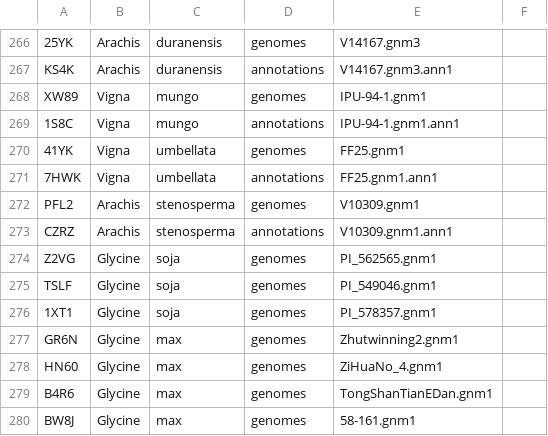
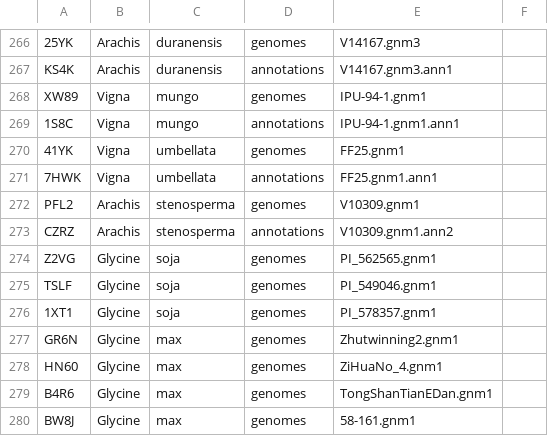
Before and after one commit to legumeinfo/datastore-registry, a TSV file: ds_registry.tsv, drawn as a sheet; only a part is shown, gaps mark what is left out.

Commit message:
Reuse CZRZ for Arachis stenosperma annotations V10309.gnm1.ann2 (as opposed to gnm1.ann1).

```diff
--- a/ds_registry.tsv
+++ b/ds_registry.tsv
@@ -272,3 +272,3 @@ XW89	Vigna	mungo	genomes	IPU-94-1.gnm1
 PFL2	Arachis	stenosperma	genomes	V10309.gnm1
-CZRZ	Arachis	stenosperma	annotations	V10309.gnm1.ann1
+CZRZ	Arachis	stenosperma	annotations	V10309.gnm1.ann2
 Z2VG	Glycine	soja	genomes	PI_562565.gnm1
```
